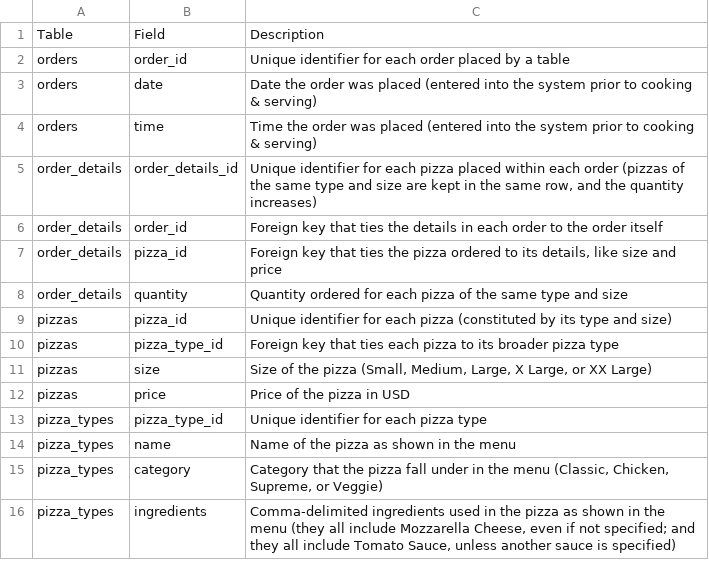
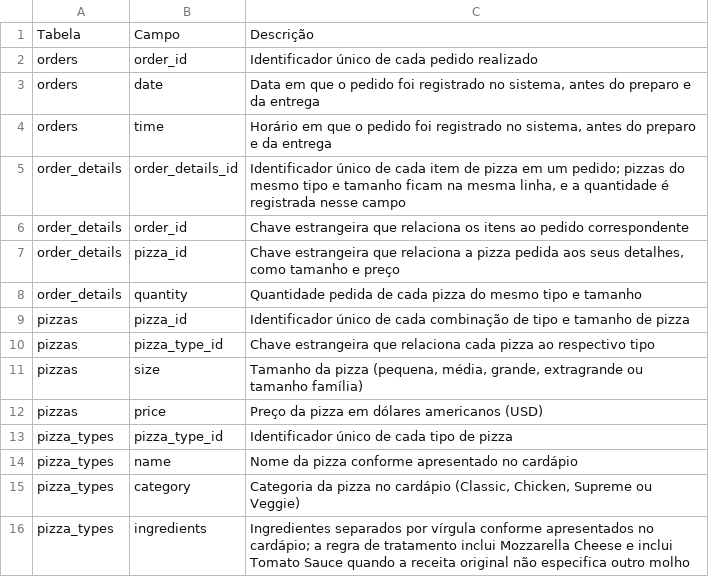
Before and after one commit to aldalisgomes/projeto_semestre, a CSV file: data/data_dictionary.csv, drawn as a sheet.

```diff
--- a/data/data_dictionary.csv
+++ b/data/data_dictionary.csv
@@ -1,16 +1,16 @@
-Table,Field,Description
-orders,order_id,Unique identifier for each order placed by a table
-orders,date,Date the order was placed (entered into the system prior to cooking & serving)
-orders,time,Time the order was placed (entered into the system prior to cooking & serving)
-order_details,order_details_id,"Unique identifier for each pizza placed within each order (pizzas of the same type and size are kept in the same row, and the quantity increases)"
-order_details,order_id,Foreign key that ties the details in each order to the order itself
-order_details,pizza_id,"Foreign key that ties the pizza ordered to its details, like size and price"
-order_details,quantity,Quantity ordered for each pizza of the same type and size
-pizzas,pizza_id,Unique identifier for each pizza (constituted by its type and size)
-pizzas,pizza_type_id,Foreign key that ties each pizza to its broader pizza type
-pizzas,size,"Size of the pizza (Small, Medium, Large, X Large, or XX Large)"
-pizzas,price,Price of the pizza in USD
-pizza_types,pizza_type_id,Unique identifier for each pizza type
-pizza_types,name,Name of the pizza as shown in the menu
-pizza_types,category,"Category that the pizza fall under in the menu (Classic, Chicken, Supreme, or Veggie)"
-pizza_types,ingredients,"Comma-delimited ingredients used in the pizza as shown in the menu (they all include Mozzarella Cheese, even if not specified; and they all include Tomato Sauce, unless another sauce is specified)"
+Tabela,Campo,Descrição
+orders,order_id,Identificador único de cada pedido realizado
+orders,date,"Data em que o pedido foi registrado no sistema, antes do preparo e da entrega"
+orders,time,"Horário em que o pedido foi registrado no sistema, antes do preparo e da entrega"
+order_details,order_details_id,"Identificador único de cada item de pizza em um pedido; pizzas do mesmo tipo e tamanho ficam na mesma linha, e a quantidade é registrada nesse campo"
+order_details,order_id,Chave estrangeira que relaciona os itens ao pedido correspondente
+order_details,pizza_id,"Chave estrangeira que relaciona a pizza pedida aos seus detalhes, como tamanho e preço"
+order_details,quantity,Quantidade pedida de cada pizza do mesmo tipo e tamanho
+pizzas,pizza_id,Identificador único de cada combinação de tipo e tamanho de pizza
+pizzas,pizza_type_id,Chave estrangeira que relaciona cada pizza ao respectivo tipo
+pizzas,size,"Tamanho da pizza (pequena, média, grande, extragrande ou tamanho família)"
+pizzas,price,Preço da pizza em dólares americanos (USD)
+pizza_types,pizza_type_id,Identificador único de cada tipo de pizza
+pizza_types,name,Nome da pizza conforme apresentado no cardápio
+pizza_types,category,"Categoria da pizza no cardápio (Classic, Chicken, Supreme ou Veggie)"
+pizza_types,ingredients,"Ingredientes separados por vírgula conforme apresentados no cardápio; a regra de tratamento inclui Mozzarella Cheese e inclui Tomato Sauce quando a receita original não especifica outro molho"
```
Also changed, not shown: 11 other files.
